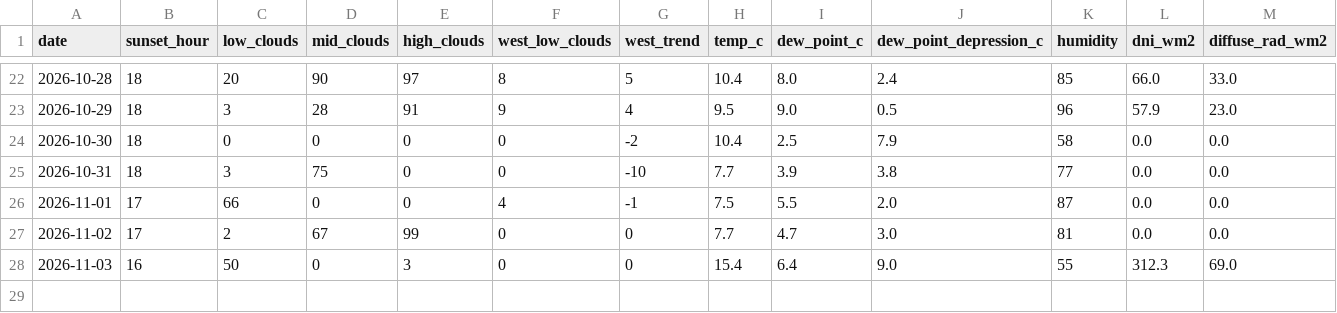
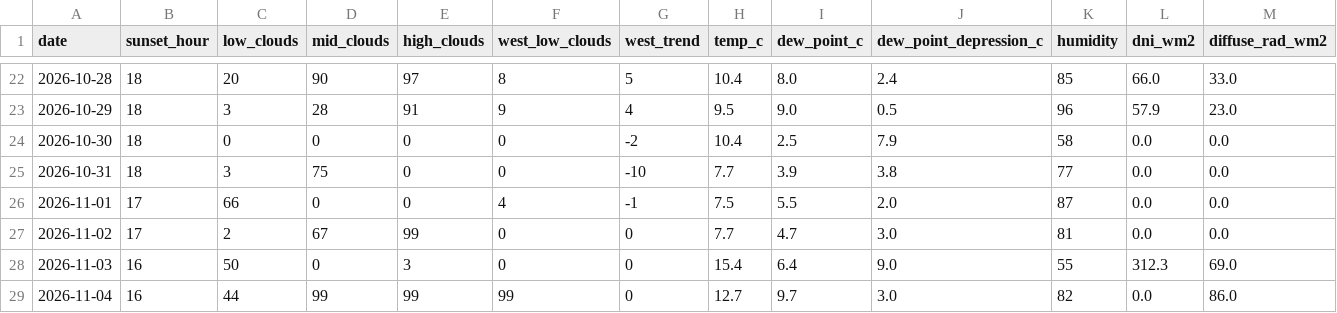
Before and after one commit to luke-gant/Sun-set-trainer, a CSV file: data/sunset_history.csv, drawn as a sheet; only a part is shown, gaps mark what is left out; rows hold the shown columns only; the diff names each change by its address in the sheet, - before the commit and + after, or states it on an @@ line.

```diff
--- a/data/sunset_history.csv
+++ b/data/sunset_history.csv
+row 29: 2026-11-04 | 16 | 44 | 99 | 99 | 99 | 0 | 12.7 | 9.7 | 3.0 | 82 | 0.0 | 86.0
```
